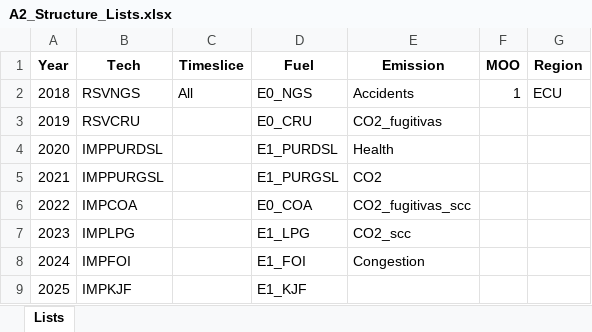
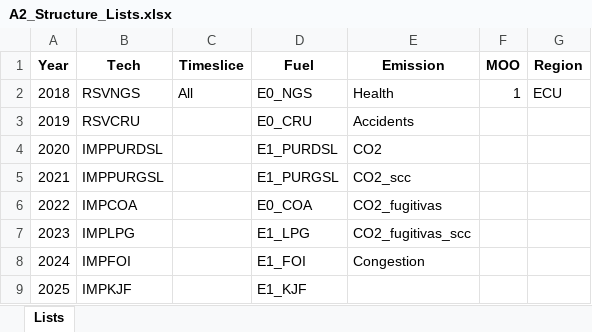
Before and after one commit to PLANMICC/OSeMOSYS-Ecuador, an Excel workbook: Energia/t1_confection_SIN_TCE/A2_Structure_Lists.xlsx, sheet Lists, drawn as a sheet; only a part is shown; values as stored, in another font and other column widths than the file's, no borders; the diff names each change by its address in the sheet, - before the commit and + after, or states it on an @@ line.

```diff
--- a/Energia/t1_confection_SIN_TCE/A2_Structure_Lists.xlsx (sheet Lists)
+++ b/Energia/t1_confection_SIN_TCE/A2_Structure_Lists.xlsx (sheet Lists)
-E2 (Emission): Accidents
+E2 (Emission): Health
-E3 (Emission): CO2_fugitivas
+E3 (Emission): Accidents
-E4 (Emission): Health
+E4 (Emission): CO2
-E5 (Emission): CO2
+E5 (Emission): CO2_scc
-E6 (Emission): CO2_fugitivas_scc
+E6 (Emission): CO2_fugitivas
-E7 (Emission): CO2_scc
+E7 (Emission): CO2_fugitivas_scc
```
Also changed, not shown: Energia/t1_confection_CON_TCE/A1_Outputs/A-O_Parametrization_COMPLETED.xlsx, Energia/t1_confection_SIN_TCE/A1_Outputs/A-O_AR_Projections_COMPLETED.xlsx, 21 other files.
